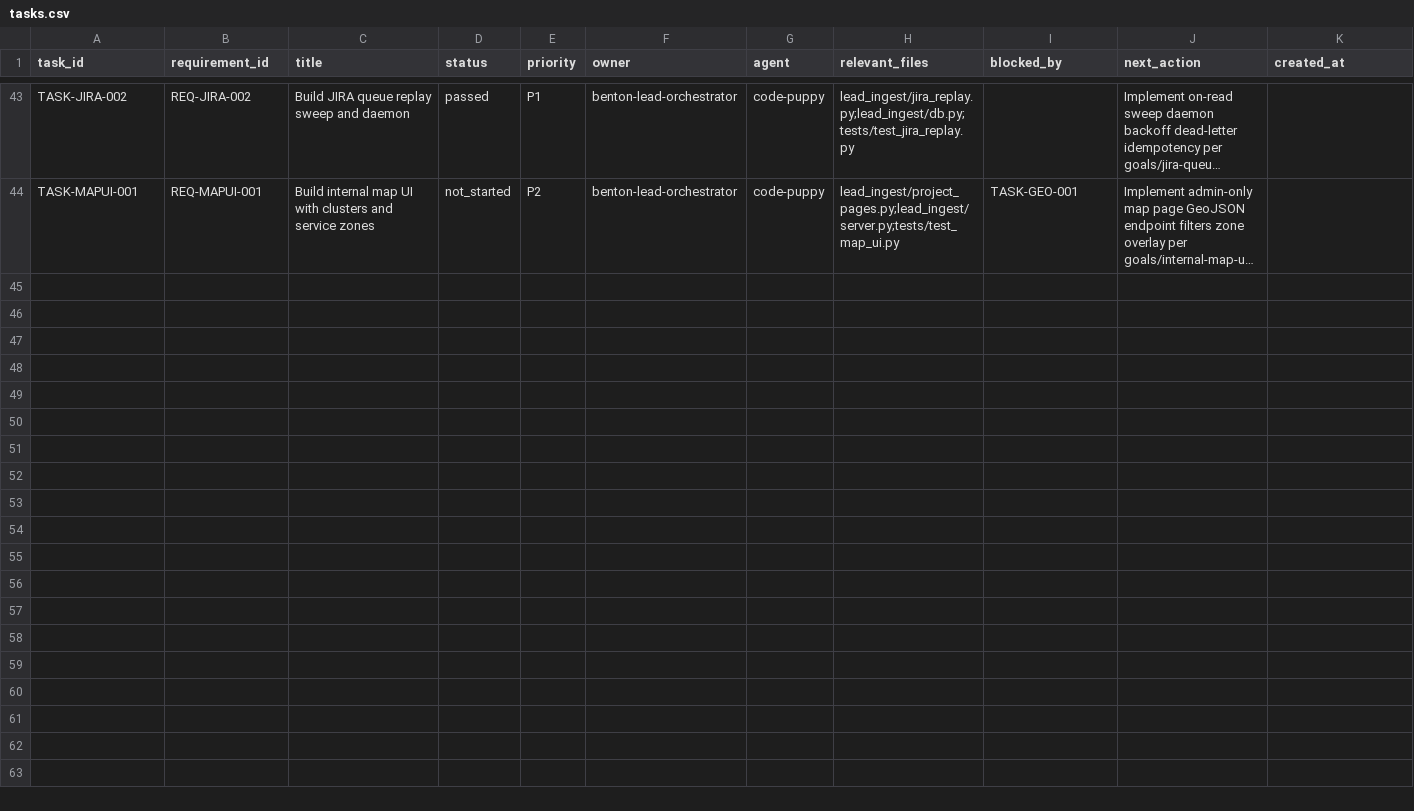
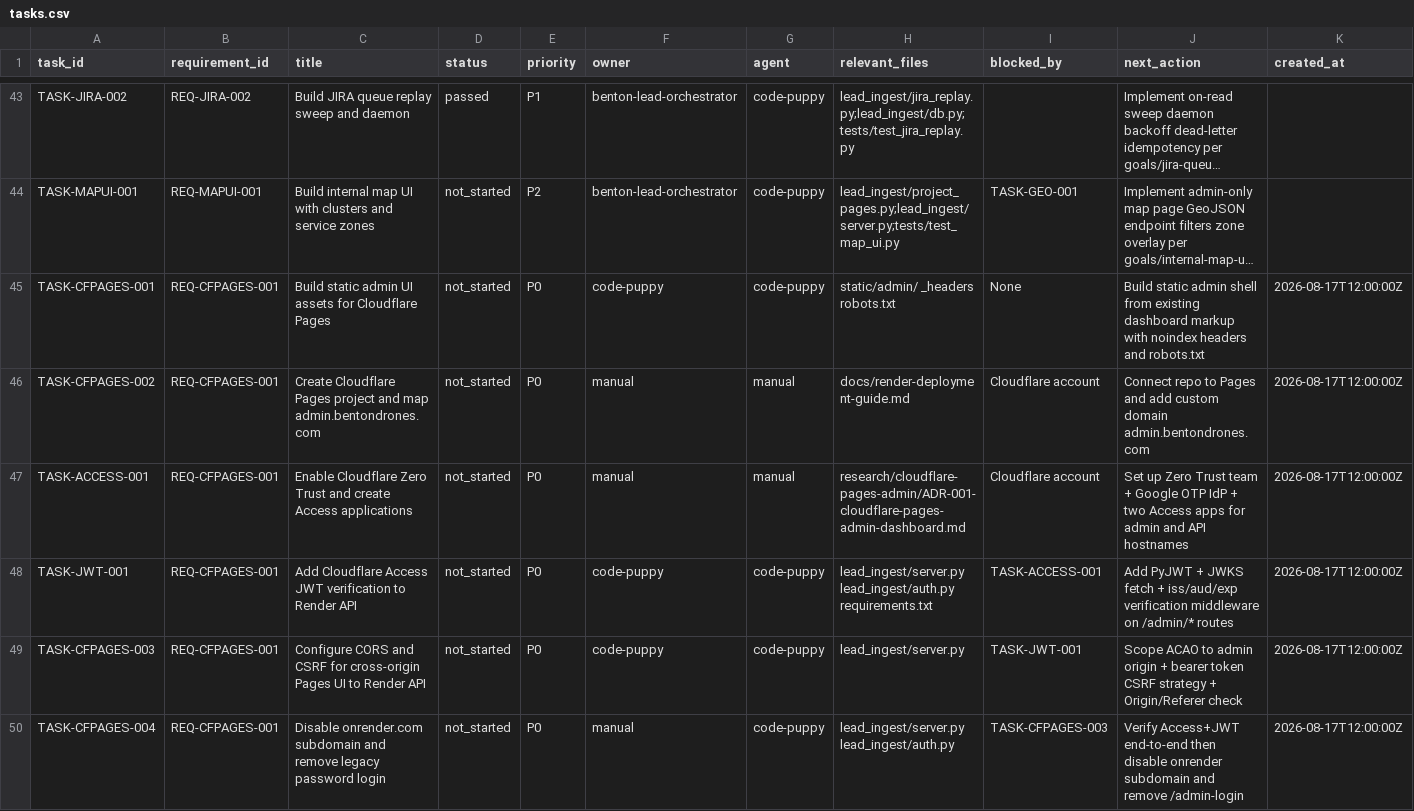
Before and after one commit to t-granlund/Benton-Drones-Lead-Ingest, a CSV file: tracking/tasks.csv, drawn as a sheet; only a part is shown, gaps mark what is left out; long unchanged cells end in …; rows hold the shown columns only; the diff covers the shown part only; the diff names each change by its address in the sheet, - before the commit and + after, or states it on an @@ line.

Commit message:
ADR-001 planning: Cloudflare Pages admin dashboard goals, judges, and tracking
- solutions-architect ADR-001: static admin UI on Cloudflare Pages +
  Cloudflare Access gate + JWT verification on Render API (Option B)
- planning-agent: 3 new goals, 3 new judges, updated goals/judges for
  ADR-001, tracking CSVs refreshed (22 req / 55 task / 21 judge rows)
- Dolt BDS synced on macOS with homebrew dolt (commit eh6kjb07...)
- Current-state doc updated with ADR-001 architecture note

```diff
--- a/tracking/tasks.csv
+++ b/tracking/tasks.csv
+row 45: TASK-CFPAGES-001 | REQ-CFPAGES-001 | Build static admin UI assets for Cloudflare Pages | not_started | P0 | code-puppy | code-puppy | static/admin/ _headers robots.txt | None | Build static admin shell from existing dashboard markup with noindex headers and robots.txt | 2026-08-17T12:00:00Z
+row 46: TASK-CFPAGES-002 | REQ-CFPAGES-001 | Create Cloudflare Pages project and map admin.bentondrones.com | not_started | P0 | manual | manual | docs/render-deployment-guide.md | Cloudflare account | Connect repo to Pages and add custom domain admin.bentondrones.com | 2026-08-17T12:00:00Z
+row 47: TASK-ACCESS-001 | REQ-CFPAGES-001 | Enable Cloudflare Zero Trust and create Access applications | not_started | P0 | manual | manual | research/cloudflare-pages-admin/ADR-001-cloudflare-pages-admin-dashboard.md | Cloudflare account | Set up Zero Trust team + Google OTP IdP + two Access apps for admin and API hostnames | 2026-08-17T12:00:00Z
+row 48: TASK-JWT-001 | REQ-CFPAGES-001 | Add Cloudflare Access JWT verification to Render API | not_started | P0 | code-puppy | code-puppy | lead_ingest/server.py lead_ingest/auth.py requirements.txt | TASK-ACCESS-001 | Add PyJWT + JWKS fetch + iss/aud/exp verification middleware on /admin/* routes | 2026-08-17T12:00:00Z
+row 49: TASK-CFPAGES-003 | REQ-CFPAGES-001 | Configure CORS and CSRF for cross-origin Pages UI to Render API | not_started | P0 | code-puppy | code-puppy | lead_ingest/server.py | TASK-JWT-001 | Scope ACAO to admin origin + bearer token CSRF strategy + Origin/Referer check | 2026-08-17T12:00:00Z
+row 50: TASK-CFPAGES-004 | REQ-CFPAGES-001 | Disable onrender.com subdomain and remove legacy password login | not_started | P0 | manual | code-puppy | lead_ingest/server.py lead_ingest/auth.py | TASK-CFPAGES-003 | Verify Access+JWT end-to-end then disable onrender subdomain and remove /admin-login | 2026-08-17T12:00:00Z
```
Also changed, not shown: 6 added rows elsewhere in this file, tracking/decisions.csv, tracking/evidence.csv, 22 other files.
